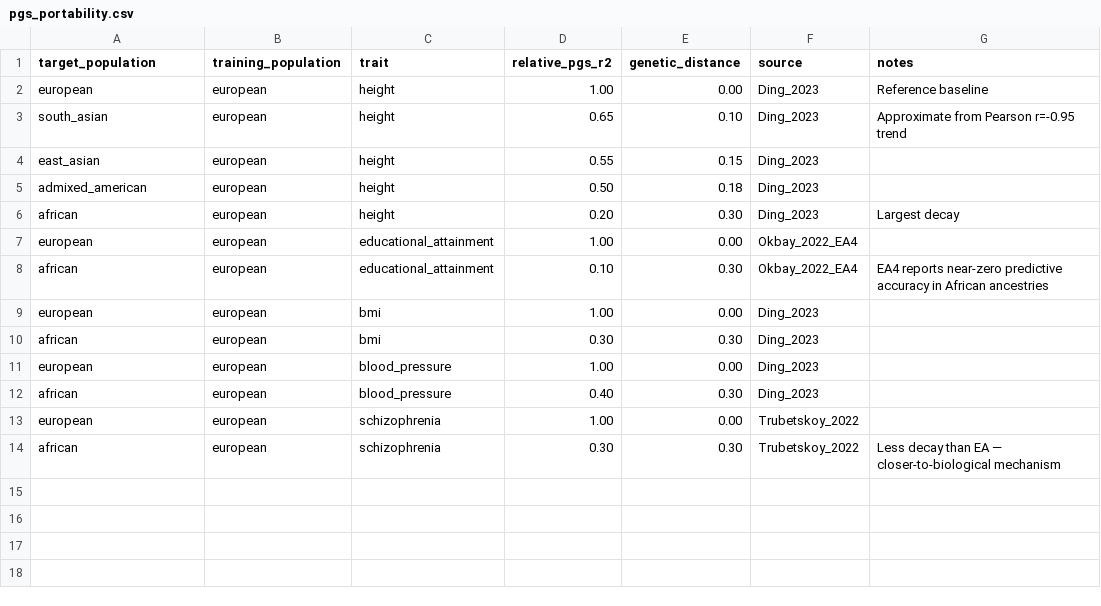
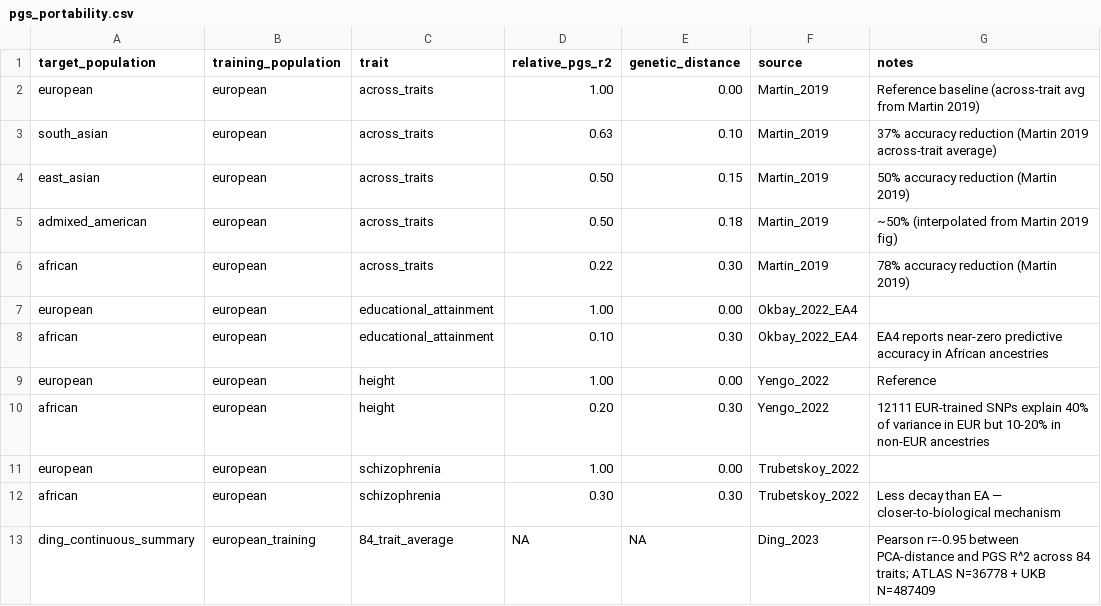
Before and after one commit to theodorewright11/theodore_wright_website, a CSV file: public/data/human-psych-variation/pgs_portability.csv, drawn as a sheet; removed rows and columns are numbered as before the commit, all else as after; the diff names each change by its address in the sheet, - before the commit and + after, or states it on an @@ line.

```diff
--- a/public/data/human-psych-variation/pgs_portability.csv
+++ b/public/data/human-psych-variation/pgs_portability.csv
-C2:C6 (trait): height
+C2:C6 (trait): across_traits
-F2:F6 (source): Ding_2023
+F2:F6 (source): Martin_2019
-G2 (notes): Reference baseline
+G2 (notes): Reference baseline (across-trait avg from Martin 2019)
-D3 (relative_pgs_r2): 0.65
+D3 (relative_pgs_r2): 0.63
-G3 (notes): Approximate from Pearson r=-0.95 trend
+G3 (notes): 37% accuracy reduction (Martin 2019 across-trait average)
-D4 (relative_pgs_r2): 0.55
+D4 (relative_pgs_r2): 0.50
-G4 (notes): (empty)
+G4 (notes): 50% accuracy reduction (Martin 2019)
-G5 (notes): (empty)
+G5 (notes): ~50% (interpolated from Martin 2019 fig)
-D6 (relative_pgs_r2): 0.20
+D6 (relative_pgs_r2): 0.22
-G6 (notes): Largest decay
+G6 (notes): 78% accuracy reduction (Martin 2019)
-C9:C10 (trait): bmi
+C9:C10 (trait): height
-F9:F10 (source): Ding_2023
+F9:F10 (source): Yengo_2022
-G9 (notes): (empty)
+G9 (notes): Reference
-D10 (relative_pgs_r2): 0.30
+D10 (relative_pgs_r2): 0.20
-G10 (notes): (empty)
+G10 (notes): 12111 EUR-trained SNPs explain 40% of variance in EUR but 10-20% in non-EUR ancestries
-row 11: european | european | blood_pressure | 1.00 | 0.00 | Ding_2023
-row 12: african | european | blood_pressure | 0.40 | 0.30 | Ding_2023
+row 13: ding_continuous_summary | european_training | 84_trait_average | NA | NA | Ding_2023 | Pearson r=-0.95 between PCA-distance and PGS R^2 across 84 traits; ATLAS N=36778 + UKB N=487409
```
Also changed, not shown: 4 other files.
